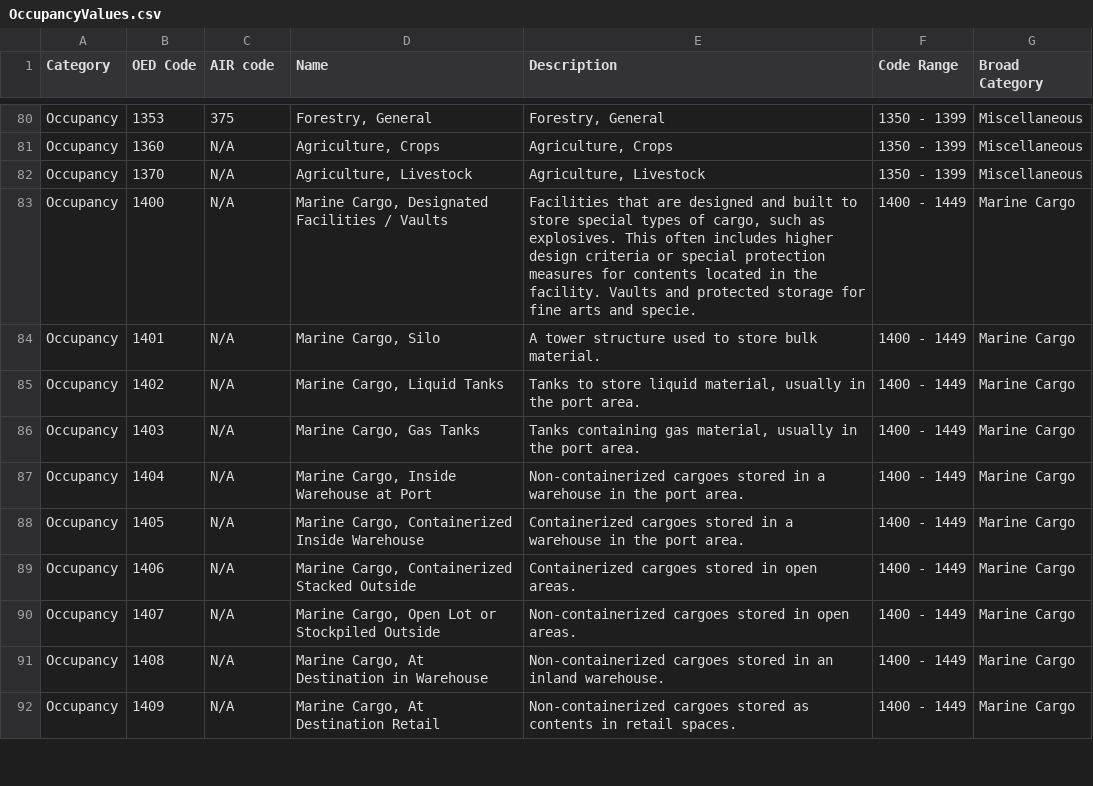
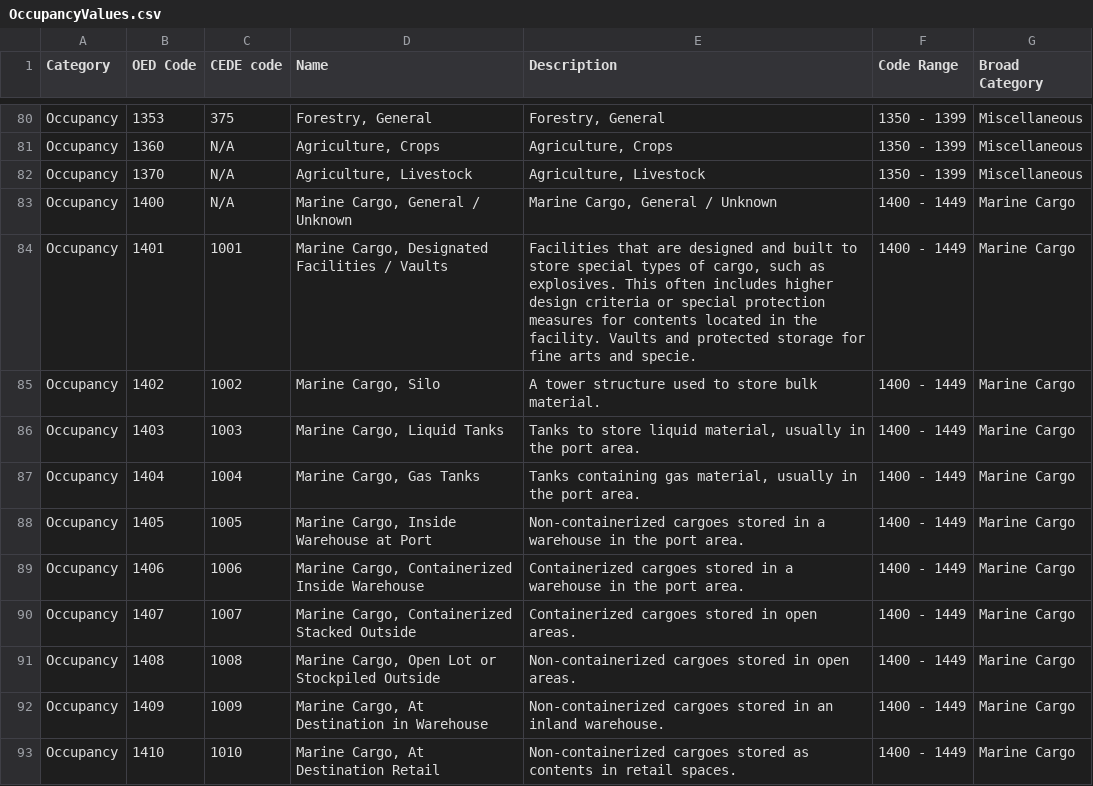
Before and after one commit to OasisLMF/ODS_OpenExposureData, a CSV file: OpenExposureData/OccupancyValues.csv, drawn as a sheet; only a part is shown, gaps mark what is left out; the diff covers the shown part only.

```diff
--- a/OpenExposureData/OccupancyValues.csv
+++ b/OpenExposureData/OccupancyValues.csv
@@ -1 +1 @@
-"Category","OED Code","AIR code","Name","Description","Code Range","Broad Category"
+"Category","OED Code","CEDE code","Name","Description","Code Range","Broad Category"
@@ -82,11 +82,12 @@
 "Occupancy","1370","N/A","Agriculture, Livestock","Agriculture, Livestock","1350 - 1399","Miscellaneous"
-"Occupancy","1400","N/A","Marine Cargo, Designated Facilities / Vaults","Facilities that are designed and built to store special types of cargo, such as explosives. This often includes higher design criteria or special protection measures for contents located in the facility. Vaults and protected storage for fine arts and specie.","1400 - 1449","Marine Cargo"
-"Occupancy","1401","N/A","Marine Cargo, Silo","A tower structure used to store bulk material.","1400 - 1449","Marine Cargo"
-"Occupancy","1402","N/A","Marine Cargo, Liquid Tanks","Tanks to store liquid material, usually in the port area.","1400 - 1449","Marine Cargo"
-"Occupancy","1403","N/A","Marine Cargo, Gas Tanks","Tanks containing gas material, usually in the port area.","1400 - 1449","Marine Cargo"
-"Occupancy","1404","N/A","Marine Cargo, Inside Warehouse at Port","Non-containerized cargoes stored in a warehouse in the port area.","1400 - 1449","Marine Cargo"
-"Occupancy","1405","N/A","Marine Cargo, Containerized Inside Warehouse","Containerized cargoes stored in a warehouse in the port area.","1400 - 1449","Marine Cargo"
-"Occupancy","1406","N/A","Marine Cargo, Containerized Stacked Outside","Containerized cargoes stored in open areas.","1400 - 1449","Marine Cargo"
-"Occupancy","1407","N/A","Marine Cargo, Open Lot or Stockpiled Outside","Non-containerized cargoes stored in open areas.","1400 - 1449","Marine Cargo"
-"Occupancy","1408","N/A","Marine Cargo, At Destination in Warehouse","Non-containerized cargoes stored in an inland warehouse.","1400 - 1449","Marine Cargo"
-"Occupancy","1409","N/A","Marine Cargo, At Destination Retail","Non-containerized cargoes stored as contents in retail spaces.","1400 - 1449","Marine Cargo"
+"Occupancy","1400","N/A","Marine Cargo, General / Unknown","Marine Cargo, General / Unknown","1400 - 1449","Marine Cargo"
+"Occupancy","1401","1001","Marine Cargo, Designated Facilities / Vaults","Facilities that are designed and built to store special types of cargo, such as explosives. This often includes higher design criteria or special protection measures for contents located in the facility. Vaults and protected storage for fine arts and specie.","1400 - 1449","Marine Cargo"
+"Occupancy","1402","1002","Marine Cargo, Silo","A tower structure used to store bulk material.","1400 - 1449","Marine Cargo"
+"Occupancy","1403","1003","Marine Cargo, Liquid Tanks","Tanks to store liquid material, usually in the port area.","1400 - 1449","Marine Cargo"
+"Occupancy","1404","1004","Marine Cargo, Gas Tanks","Tanks containing gas material, usually in the port area.","1400 - 1449","Marine Cargo"
+"Occupancy","1405","1005","Marine Cargo, Inside Warehouse at Port","Non-containerized cargoes stored in a warehouse in the port area.","1400 - 1449","Marine Cargo"
+"Occupancy","1406","1006","Marine Cargo, Containerized Inside Warehouse","Containerized cargoes stored in a warehouse in the port area.","1400 - 1449","Marine Cargo"
+"Occupancy","1407","1007","Marine Cargo, Containerized Stacked Outside","Containerized cargoes stored in open areas.","1400 - 1449","Marine Cargo"
+"Occupancy","1408","1008","Marine Cargo, Open Lot or Stockpiled Outside","Non-containerized cargoes stored in open areas.","1400 - 1449","Marine Cargo"
+"Occupancy","1409","1009","Marine Cargo, At Destination in Warehouse","Non-containerized cargoes stored in an inland warehouse.","1400 - 1449","Marine Cargo"
+"Occupancy","1410","1010","Marine Cargo, At Destination Retail","Non-containerized cargoes stored as contents in retail spaces.","1400 - 1449","Marine Cargo"
```
Also changed, not shown: 8 edited cells elsewhere in this file, OpenExposureData/ConstructionValues.csv, OpenExposureData/Versioning.csv.
